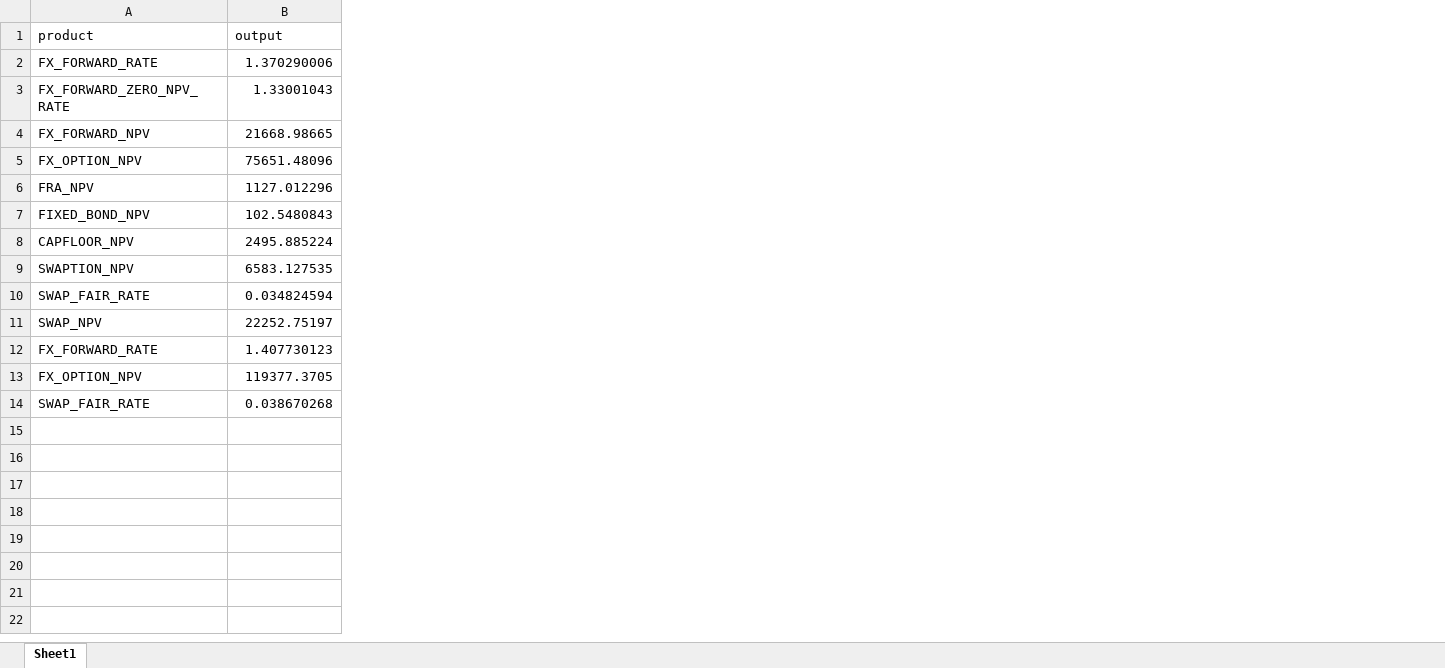
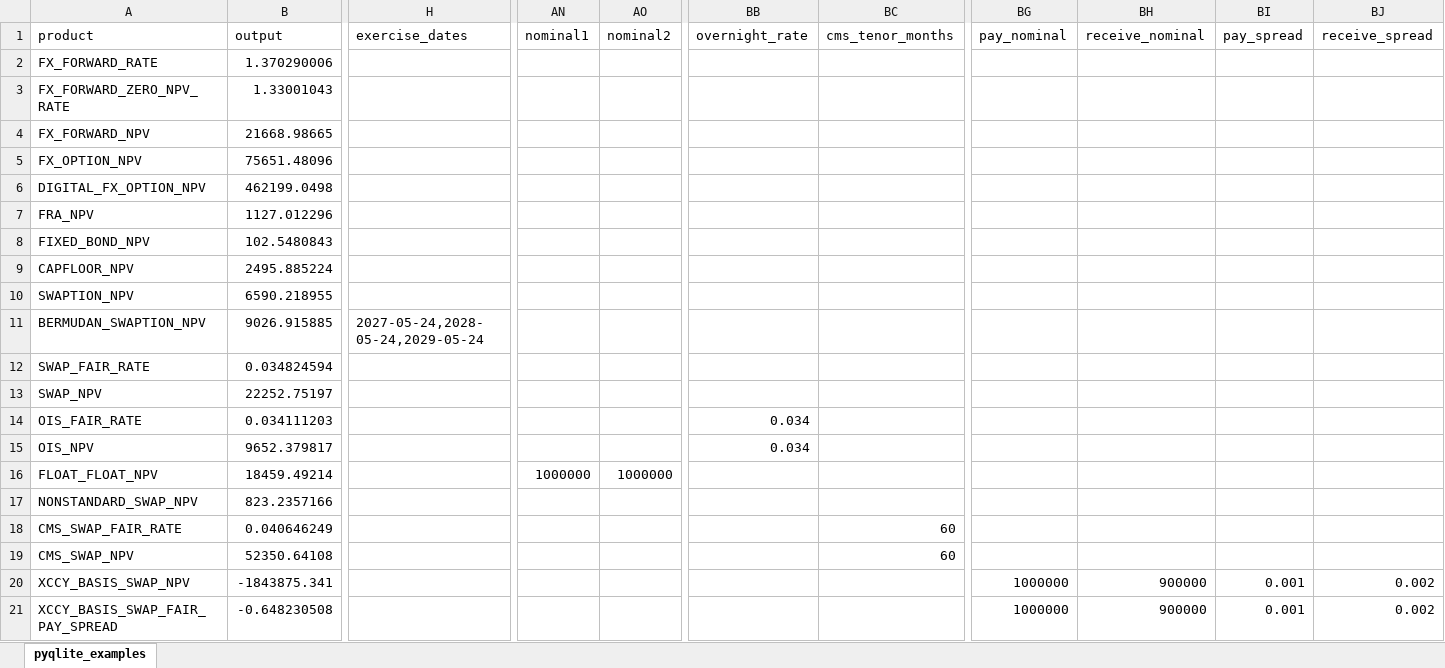
Before and after one commit to rongweihu/pyqlite, an Excel workbook: examples/pyqlite_workbook.xlsx, sheet pyqlite_examples, drawn as a sheet; only a part is shown, gaps mark what is left out; values as stored, in another font and other column widths than the file's, no borders; removed rows and columns are numbered as before the commit, all else as after; rows hold the shown columns only; the diff covers the shown part only; the diff names each change by its address in the sheet, - before the commit and + after, or states it on an @@ line.

Commit message:
Expand pyqlite product coverage and Excel examples

```diff
--- a/examples/pyqlite_workbook.xlsx (sheet pyqlite_examples)
+++ b/examples/pyqlite_workbook.xlsx (sheet pyqlite_examples)
-sheet tab: Sheet1
+sheet tab: pyqlite_examples
+column H (exercise_dates), empty
+column AN (nominal1), empty
+column AO (nominal2), empty
+column BB (overnight_rate), empty
+column BC (cms_tenor_months), empty
+column BG (pay_nominal), empty
+column BH (receive_nominal), empty
+column BI (pay_spread), empty
+column BJ (receive_spread), empty
+row 6: DIGITAL_FX_OPTION_NPV | 462199.0498
-B10 (output): 6583.127535
+B10 (output): 6590.218955
+row 11: BERMUDAN_SWAPTION_NPV | 9026.915885 | 2027-05-24,2028-05-24,2029-05-24
-row 12: FX_FORWARD_RATE | 1.407730123
-row 13: FX_OPTION_NPV | 119377.3705
-row 14: SWAP_FAIR_RATE | 0.038670268
+row 14: OIS_FAIR_RATE | 0.034111203 |  |  |  | 0.034
+row 15: OIS_NPV | 9652.379817 |  |  |  | 0.034
+row 16: FLOAT_FLOAT_NPV | 18459.49214 |  | 1000000 | 1000000
+row 17: NONSTANDARD_SWAP_NPV | 823.2357166
+row 18: CMS_SWAP_FAIR_RATE | 0.040646249 |  |  |  |  | 60
+row 19: CMS_SWAP_NPV | 52350.64108 |  |  |  |  | 60
+row 20: XCCY_BASIS_SWAP_NPV | -1843875.341 |  |  |  |  |  | 1000000 | 900000 | 0.001 | 0.002
+row 21: XCCY_BASIS_SWAP_FAIR_PAY_SPREAD | -0.648230508 |  |  |  |  |  | 1000000 | 900000 | 0.001 | 0.002
```
Also changed, not shown: 14 added rows, 44 added columns and 7 edited cells elsewhere in this sheet, 36 other files.
